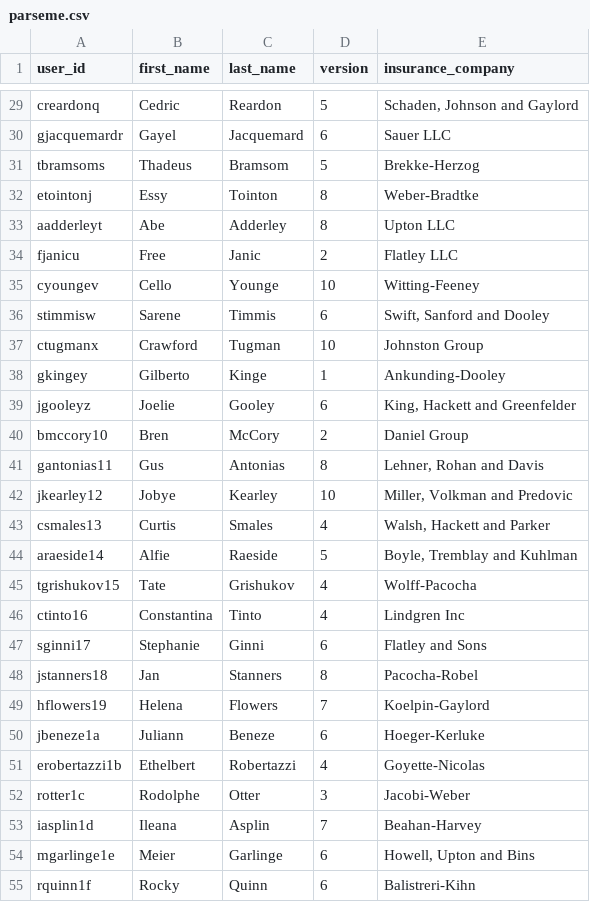
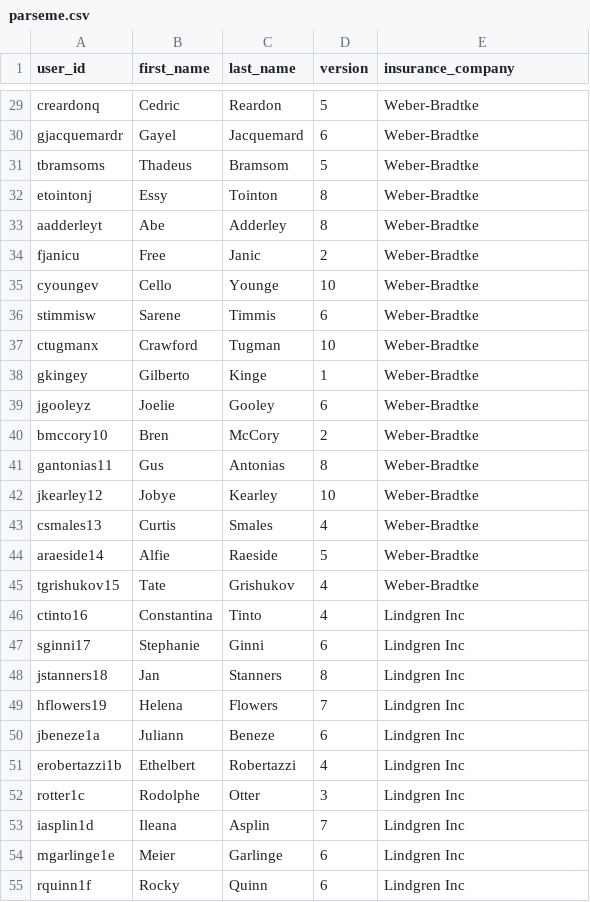
Before and after one commit to LoveYouFyi/hw-node, a CSV file: parseme.csv, drawn as a sheet; only a part is shown, gaps mark what is left out; the diff covers the shown part only; the diff names each change by its address in the sheet, - before the commit and + after, or states it on an @@ line.

Commit message:
master: CSV: updated company name from all unique to only a few different names.

```diff
--- a/parseme.csv
+++ b/parseme.csv
-E29 (insurance_company): Schaden, Johnson and Gaylord
+E29 (insurance_company): Weber-Bradtke
-E30 (insurance_company): Sauer LLC
+E30 (insurance_company): Weber-Bradtke
-E31 (insurance_company): Brekke-Herzog
+E31 (insurance_company): Weber-Bradtke
-E33 (insurance_company): Upton LLC
+E33 (insurance_company): Weber-Bradtke
-E34 (insurance_company): Flatley LLC
+E34 (insurance_company): Weber-Bradtke
-E35 (insurance_company): Witting-Feeney
+E35 (insurance_company): Weber-Bradtke
-E36 (insurance_company): Swift, Sanford and Dooley
+E36 (insurance_company): Weber-Bradtke
-E37 (insurance_company): Johnston Group
+E37 (insurance_company): Weber-Bradtke
-E38 (insurance_company): Ankunding-Dooley
+E38 (insurance_company): Weber-Bradtke
-E39 (insurance_company): King, Hackett and Greenfelder
+E39 (insurance_company): Weber-Bradtke
-E40 (insurance_company): Daniel Group
+E40 (insurance_company): Weber-Bradtke
-E41 (insurance_company): Lehner, Rohan and Davis
+E41 (insurance_company): Weber-Bradtke
-E42 (insurance_company): Miller, Volkman and Predovic
+E42 (insurance_company): Weber-Bradtke
-E43 (insurance_company): Walsh, Hackett and Parker
+E43 (insurance_company): Weber-Bradtke
-E44 (insurance_company): Boyle, Tremblay and Kuhlman
+E44 (insurance_company): Weber-Bradtke
-E45 (insurance_company): Wolff-Pacocha
+E45 (insurance_company): Weber-Bradtke
-E47 (insurance_company): Flatley and Sons
+E47 (insurance_company): Lindgren Inc
-E48 (insurance_company): Pacocha-Robel
+E48 (insurance_company): Lindgren Inc
-E49 (insurance_company): Koelpin-Gaylord
+E49 (insurance_company): Lindgren Inc
-E50 (insurance_company): Hoeger-Kerluke
+E50 (insurance_company): Lindgren Inc
-E51 (insurance_company): Goyette-Nicolas
+E51 (insurance_company): Lindgren Inc
-E52 (insurance_company): Jacobi-Weber
+E52 (insurance_company): Lindgren Inc
-E53 (insurance_company): Beahan-Harvey
+E53 (insurance_company): Lindgren Inc
-E54 (insurance_company): Howell, Upton and Bins
+E54 (insurance_company): Lindgren Inc
-E55 (insurance_company): Balistreri-Kihn
+E55 (insurance_company): Lindgren Inc
```
Also changed, not shown: 1 added row and 71 edited cells elsewhere in this file.
